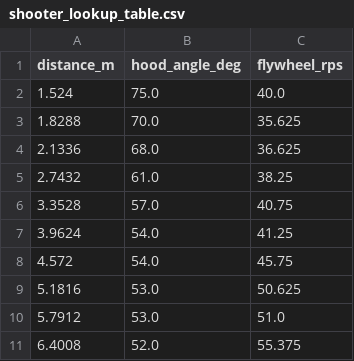
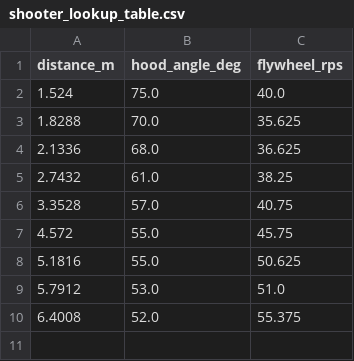
Before and after one commit to FRC-2928/VikingRobot2026, a CSV file: src/main/deploy/shooter_lookup_table.csv, drawn as a sheet.

Commit message:
shooter_lookup_table update from 3/11

```diff
--- a/src/main/deploy/shooter_lookup_table.csv
+++ b/src/main/deploy/shooter_lookup_table.csv
@@ -6,5 +6,4 @@ distance_m,hood_angle_deg,flywheel_rps
 3.3528,57.0,40.75
-3.9624,54.0,41.25
-4.572,54.0,45.75
-5.1816,53.0,50.625
+4.572,55.0,45.75
+5.1816,55.0,50.625
 5.7912,53.0,51.0
```
